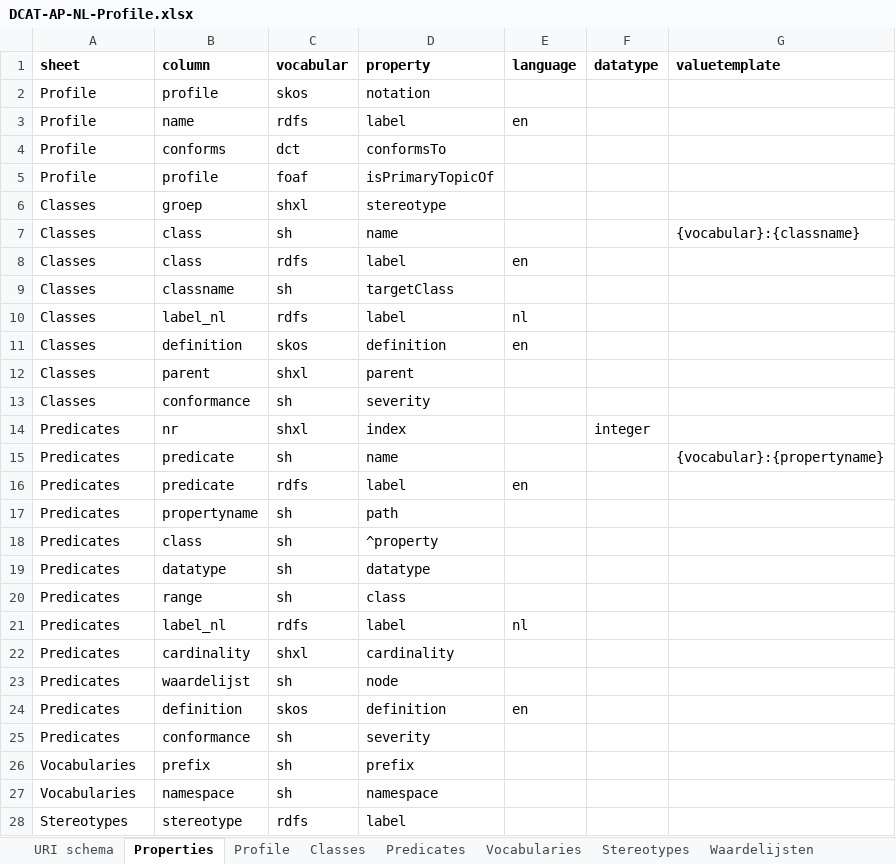
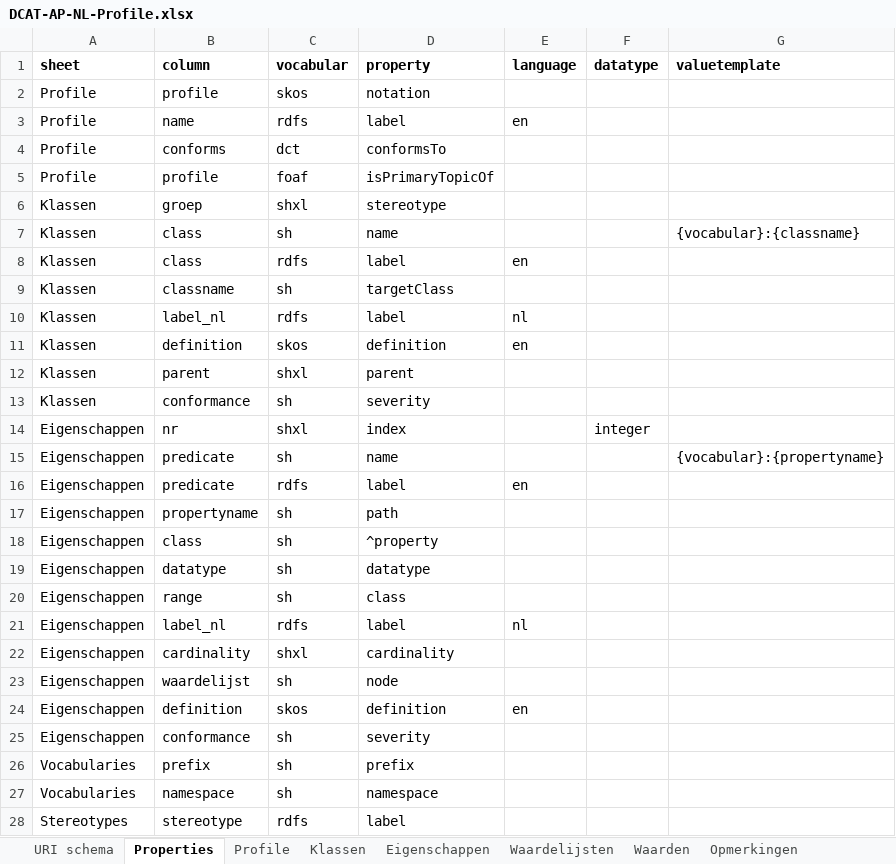
Before and after one commit to dataoverheid/DCAT-AP-NL, an Excel workbook: DCAT-AP-NL-Profile.xlsx, sheet Properties, drawn as a sheet; only a part is shown; values as stored, in another font and other column widths than the file's, no borders; the diff names each change by its address in the sheet, - before the commit and + after, or states it on an @@ line.

```diff
--- a/DCAT-AP-NL-Profile.xlsx (sheet Properties)
+++ b/DCAT-AP-NL-Profile.xlsx (sheet Properties)
-sheet tab: Classes
-sheet tab: Predicates
+sheet tab: Klassen
+sheet tab: Eigenschappen
+sheet tab: Opmerkingen
-A6:A13 (sheet): Classes
+A6:A13 (sheet): Klassen
-A14:A25 (sheet): Predicates
+A14:A25 (sheet): Eigenschappen
```
Also changed, not shown: sheet Waarden, sheet Waardelijsten, sheet URI schema, sheet Stereotypes, sheet Profile, other sheet tabs.
